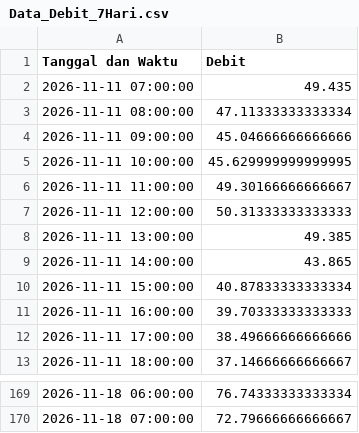
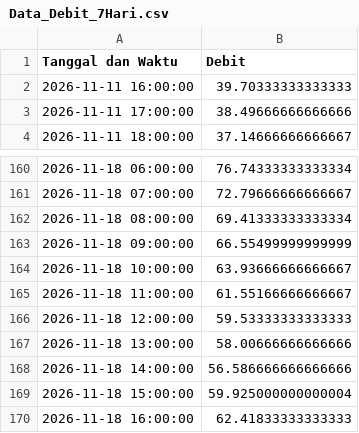
Before and after one commit to ajuneuh/prediksi-dayeuhkolot, a CSV file: Data_Debit_7Hari.csv, drawn as a sheet; only a part is shown, gaps mark what is left out.

```diff
--- a/Data_Debit_7Hari.csv
+++ b/Data_Debit_7Hari.csv
@@ -1,11 +1,2 @@
 Tanggal dan Waktu,Debit
-2026-11-11 07:00:00,49.435
-2026-11-11 08:00:00,47.11333333333334
-2026-11-11 09:00:00,45.04666666666666
-2026-11-11 10:00:00,45.629999999999995
-2026-11-11 11:00:00,49.30166666666667
-2026-11-11 12:00:00,50.31333333333333
-2026-11-11 13:00:00,49.385
-2026-11-11 14:00:00,43.865
-2026-11-11 15:00:00,40.87833333333334
 2026-11-11 16:00:00,39.70333333333333
@@ -170 +161,10 @@ Tanggal dan Waktu,Debit
 2026-11-18 07:00:00,72.79666666666667
+2026-11-18 08:00:00,69.41333333333334
+2026-11-18 09:00:00,66.55499999999999
+2026-11-18 10:00:00,63.93666666666667
+2026-11-18 11:00:00,61.55166666666667
+2026-11-18 12:00:00,59.53333333333333
+2026-11-18 13:00:00,58.00666666666666
+2026-11-18 14:00:00,56.586666666666666
+2026-11-18 15:00:00,59.925000000000004
+2026-11-18 16:00:00,62.41833333333333
```
Also changed, not shown: Data_Hujan_7Hari.csv, Prediksi_Debit_24Jam.csv, 7 other files.
